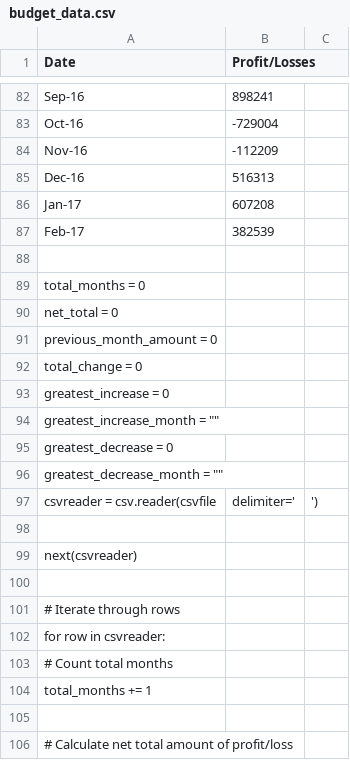
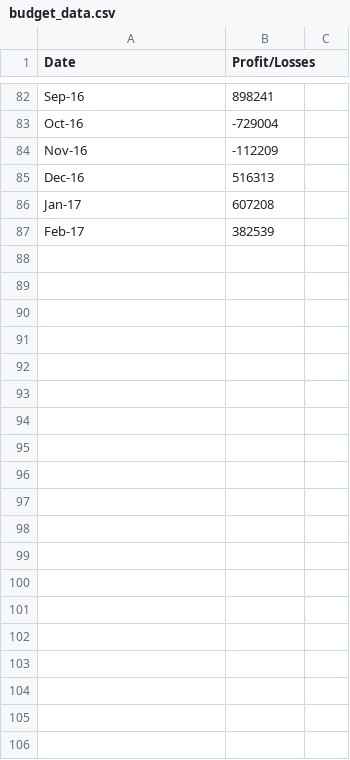
Before and after one commit to cmaijala/python-challenge, a CSV file: PyBank/Resources/budget_data.csv, drawn as a sheet; only a part is shown, gaps mark what is left out; the diff covers the shown part only; the diff names each change by its address in the sheet, - before the commit and + after, or states it on an @@ line.

```diff
--- a/PyBank/Resources/budget_data.csv
+++ b/PyBank/Resources/budget_data.csv
-row 88: (empty)
-row 89: total_months = 0
-row 90: net_total = 0
-row 91: previous_month_amount = 0
-row 92: total_change = 0
-row 93: greatest_increase = 0
-row 94: greatest_increase_month = ""
-row 95: greatest_decrease = 0
-row 96: greatest_decrease_month = ""
-row 97: csvreader = csv.reader(csvfile | delimiter=' | ')
-row 98: (empty)
-row 99: next(csvreader)
-row 100: (empty)
-row 101: # Iterate through rows
-row 102: for row in csvreader:
-row 103: # Count total months
-row 104: total_months += 1
-row 105: (empty)
-row 106: # Calculate net total amount of profit/loss
```
Also changed, not shown: 32 removed rows elsewhere in this file, 2 other files.
